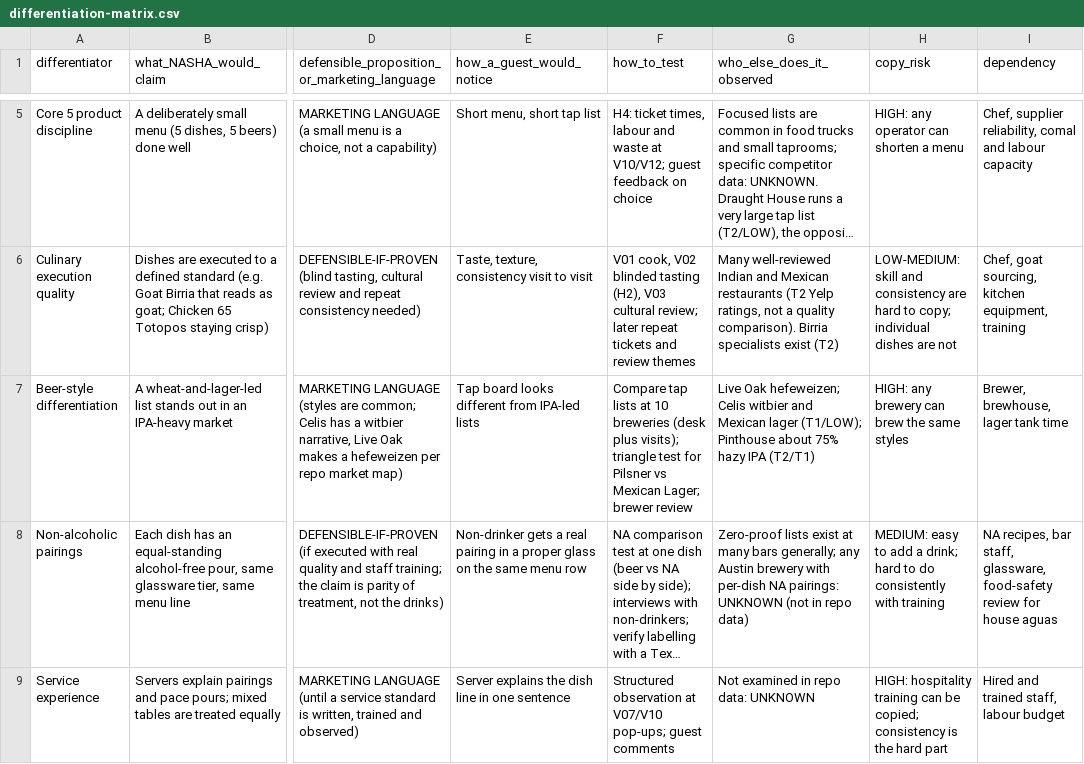
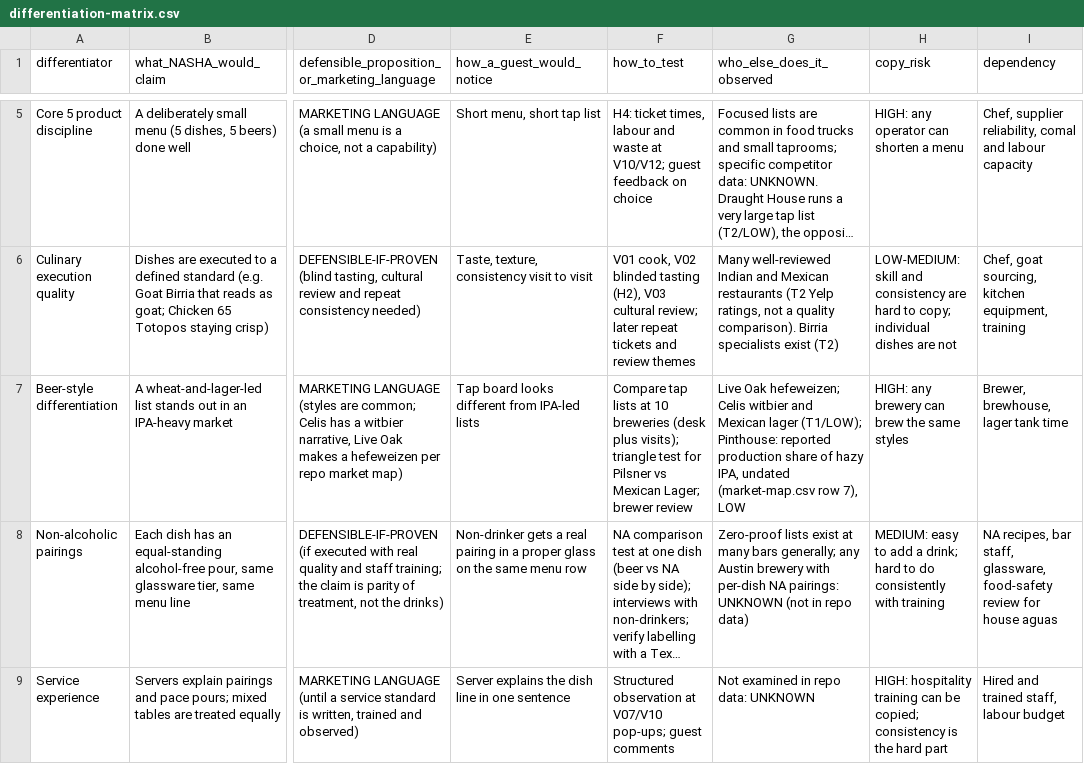
Before and after one commit to riteshmamidi0905-lab/INDO-MEX-BREWERY, a CSV file: docs/company/data/differentiation-matrix.csv, drawn as a sheet; only a part is shown, gaps mark what is left out; long unchanged cells end in …; the diff covers the shown part only; the diff names each change by its address in the sheet, - before the commit and + after, or states it on an @@ line.

```diff
--- a/docs/company/data/differentiation-matrix.csv
+++ b/docs/company/data/differentiation-matrix.csv
-G7 (who_else_does_it_observed): …lager (T1/LOW); Pinthouse about 75% hazy IPA (T2/T1)
+G7 (who_else_does_it_observed): …lager (T1/LOW); Pinthouse: reported production share of hazy IPA, undated (market-map.csv row 7), LOW
```
Also changed, not shown: 1 edited cell elsewhere in this file, docs/company/data/commissary-candidates.csv, docs/company/data/nasha-conflict-facts.csv, 14 other files.
